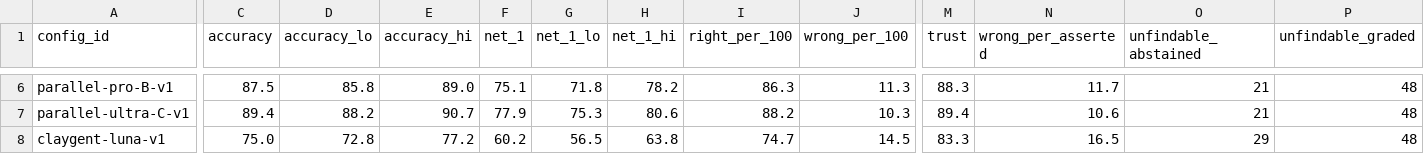
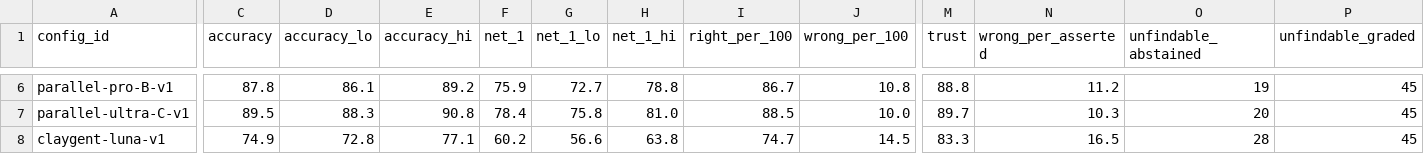
Before and after one commit to itsyusufahmed/research-agent-eval, a CSV file: grading/results.csv, drawn as a sheet; only a part is shown, gaps mark what is left out; the diff covers the shown part only; the diff names each change by its address in the sheet, - before the commit and + after, or states it on an @@ line.

```diff
--- a/grading/results.csv
+++ b/grading/results.csv
-C6 (accuracy): 87.5
+C6 (accuracy): 87.8
-D6 (accuracy_lo): 85.8
+D6 (accuracy_lo): 86.1
-E6 (accuracy_hi): 89.0
+E6 (accuracy_hi): 89.2
-F6 (net_1): 75.1
+F6 (net_1): 75.9
-G6 (net_1_lo): 71.8
+G6 (net_1_lo): 72.7
-H6 (net_1_hi): 78.2
+H6 (net_1_hi): 78.8
-I6 (right_per_100): 86.3
+I6 (right_per_100): 86.7
-J6 (wrong_per_100): 11.3
+J6 (wrong_per_100): 10.8
-M6 (trust): 88.3
+M6 (trust): 88.8
-N6 (wrong_per_asserted): 11.7
+N6 (wrong_per_asserted): 11.2
-O6 (unfindable_abstained): 21
+O6 (unfindable_abstained): 19
-P6:P8 (unfindable_graded): 48
+P6:P8 (unfindable_graded): 45
-C7 (accuracy): 89.4
+C7 (accuracy): 89.5
-D7 (accuracy_lo): 88.2
+D7 (accuracy_lo): 88.3
-E7 (accuracy_hi): 90.7
+E7 (accuracy_hi): 90.8
-F7 (net_1): 77.9
+F7 (net_1): 78.4
-G7 (net_1_lo): 75.3
+G7 (net_1_lo): 75.8
-H7 (net_1_hi): 80.6
+H7 (net_1_hi): 81.0
-I7 (right_per_100): 88.2
+I7 (right_per_100): 88.5
-J7 (wrong_per_100): 10.3
+J7 (wrong_per_100): 10.0
-M7 (trust): 89.4
+M7 (trust): 89.7
-N7 (wrong_per_asserted): 10.6
+N7 (wrong_per_asserted): 10.3
-O7 (unfindable_abstained): 21
+O7 (unfindable_abstained): 20
-C8 (accuracy): 75.0
+C8 (accuracy): 74.9
-E8 (accuracy_hi): 77.2
+E8 (accuracy_hi): 77.1
-G8 (net_1_lo): 56.5
+G8 (net_1_lo): 56.6
-O8 (unfindable_abstained): 29
+O8 (unfindable_abstained): 28
```
Also changed, not shown: 80 edited cells elsewhere in this file, grading/flat_spot_check/comparison.csv, grading/results_all_facts.csv, 28 other files.
